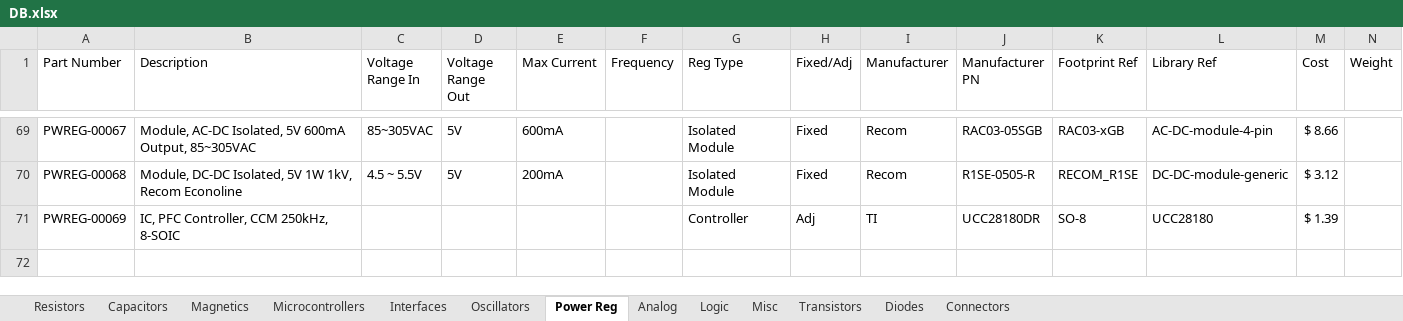
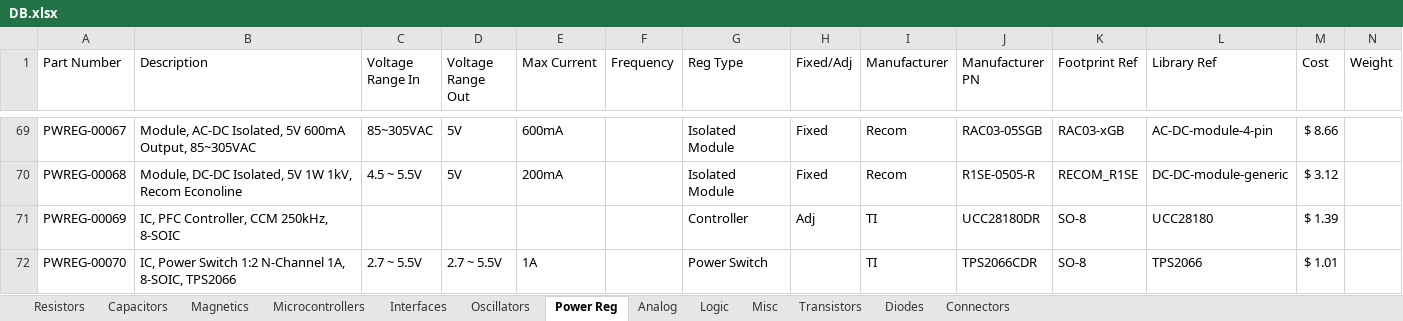
Before and after one commit to CWRUbotix/CWRUbotix_Altium_Library, an Excel workbook: DB.xlsx, sheet Power Reg, drawn as a sheet; only a part is shown, gaps mark what is left out; values as stored, in another font and other column widths than the file's, no borders; the diff names each change by its address in the sheet, - before the commit and + after, or states it on an @@ line.

```diff
--- a/DB.xlsx (sheet Power Reg)
+++ b/DB.xlsx (sheet Power Reg)
+row 72: PWREG-00070 | IC, Power Switch 1:2 N-Channel 1A, 8-SOIC, TPS2066 | 2.7 ~ 5.5V | 2.7 ~ 5.5V | 1A |  | Power Switch |  | TI | TPS2066CDR | SO-8 | TPS2066 | $ 1.01
```
Also changed, not shown: sheet Connectors, 16 other files.
